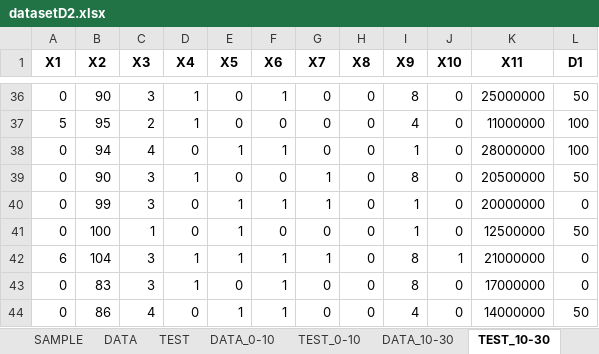
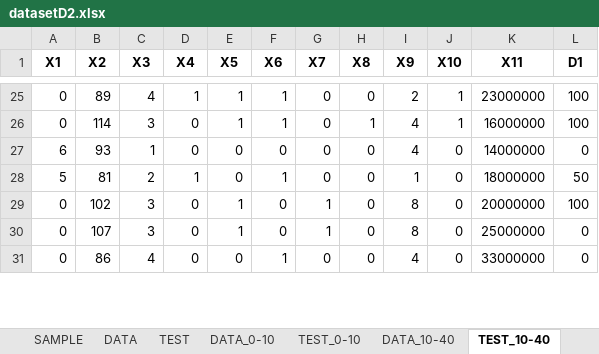
Before and after one commit to Bloodies/HSE-University-projects, an Excel workbook: Course-4/Neural-networks/parser/datasetD2.xlsx, sheet TEST_10-40, drawn as a sheet; only a part is shown, gaps mark what is left out; values as stored, in another font and other column widths than the file's, no borders; removed rows and columns are numbered as before the commit, all else as after; the diff covers the shown part only; the diff names each change by its address in the sheet, - before the commit and + after, or states it on an @@ line.

```diff
--- a/Course-4/Neural-networks/parser/datasetD2.xlsx (sheet TEST_10-40)
+++ b/Course-4/Neural-networks/parser/datasetD2.xlsx (sheet TEST_10-40)
-sheet tab: DATA_10-30
+sheet tab: DATA_10-40
-sheet tab: TEST_10-30
+sheet tab: TEST_10-40
-B25 (X2): 90
+B25 (X2): 89
-C25 (X3): 3
+C25 (X3): 4
-E25 (X5): 0
+E25 (X5): 1
-I25 (X9): 8
+I25 (X9): 2
-J25 (X10): 0
+J25 (X10): 1
-K25 (X11): 25000000
+K25 (X11): 23000000
-L25 (D1): 50
+L25 (D1): 100
+row 26: 0 | 114 | 3 | 0 | 1 | 1 | 0 | 1 | 4 | 1 | 16000000 | 100
+row 27: 6 | 93 | 1 | 0 | 0 | 0 | 0 | 0 | 4 | 0 | 14000000 | 0
-B28 (X2): 95
+B28 (X2): 81
-F28 (X6): 0
+F28 (X6): 1
-I28 (X9): 4
+I28 (X9): 1
-K28 (X11): 11000000
+K28 (X11): 18000000
-L28 (D1): 100
+L28 (D1): 50
-row 38: 0 | 94 | 4 | 0 | 1 | 1 | 0 | 0 | 1 | 0 | 28000000 | 100
-B29 (X2): 90
+B29 (X2): 102
-D29 (X4): 1
+D29 (X4): 0
-E29 (X5): 0
+E29 (X5): 1
-K29 (X11): 20500000
+K29 (X11): 20000000
-L29 (D1): 50
+L29 (D1): 100
-B30 (X2): 99
+B30 (X2): 107
-F30 (X6): 1
+F30 (X6): 0
-I30 (X9): 1
+I30 (X9): 8
-K30 (X11): 20000000
+K30 (X11): 25000000
-row 41: 0 | 100 | 1 | 0 | 1 | 0 | 0 | 0 | 1 | 0 | 12500000 | 50
-row 42: 6 | 104 | 3 | 1 | 1 | 1 | 1 | 0 | 8 | 1 | 21000000 | 0
-row 43: 0 | 83 | 3 | 1 | 0 | 1 | 0 | 0 | 8 | 0 | 17000000 | 0
-E31 (X5): 1
+E31 (X5): 0
-K31 (X11): 14000000
+K31 (X11): 33000000
-L31 (D1): 50
+L31 (D1): 0
```
Also changed, not shown: 6 added rows, 21 removed rows and 76 edited cells elsewhere in this sheet, sheet SAMPLE, sheet DATA, sheet DATA_10-40, sheet DATA_0-10, sheet DATA_40-inf, sheet TEST, 2 more sheets, other sheet tabs, Course-4/Neural-networks/dataset.xlsx, Course-4/Neural-networks/datasetD1.xlsx, 6 other files.
